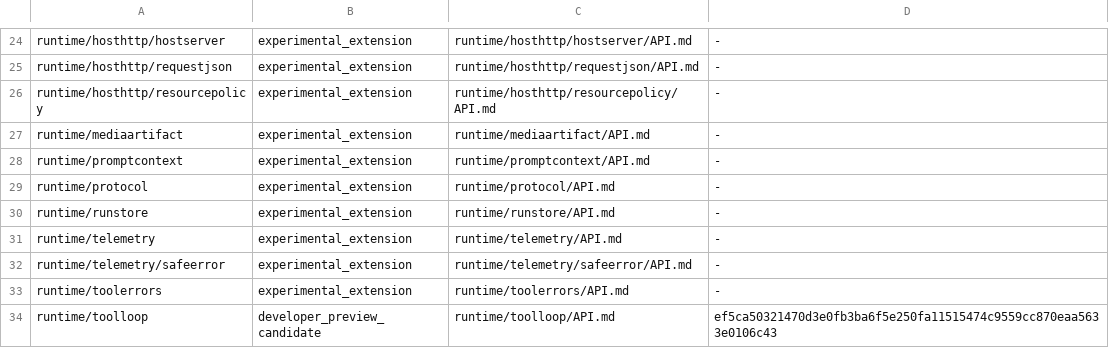
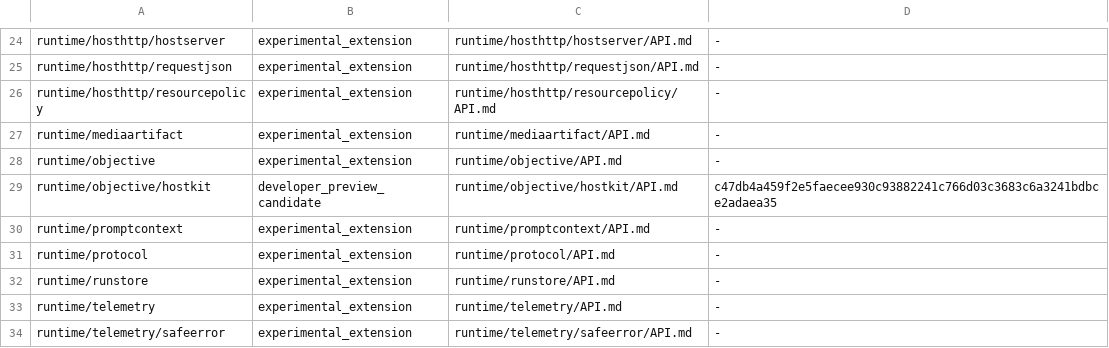
Before and after one commit to wsnacj/agentx-go, a TSV file: docs/reference/developer-preview-packages.tsv, drawn as a sheet; only a part is shown, gaps mark what is left out; the shorter side is filled out with more unchanged rows; the diff names each change by its address in the sheet, - before the commit and + after, or states it on an @@ line.

Commit message:
runtime: add objective host kit

```diff
--- a/docs/reference/developer-preview-packages.tsv
+++ b/docs/reference/developer-preview-packages.tsv
+row 28: runtime/objective | experimental_extension | runtime/objective/API.md | -
+row 29: runtime/objective/hostkit | developer_preview_candidate | runtime/objective/hostkit/API.md | c47db4a459f2e5faecee930c93882241c766d03c3683c6a3241bdbce2adaea35
```
Also changed, not shown: 14 other files.
